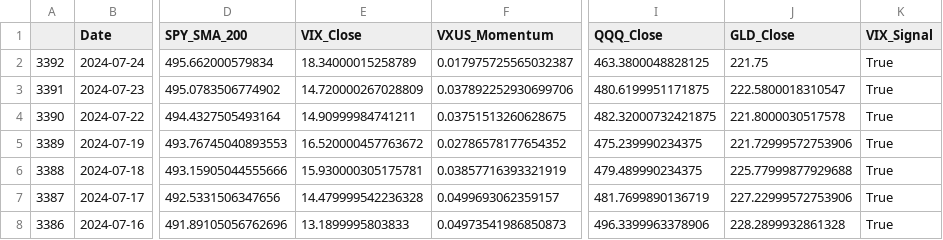
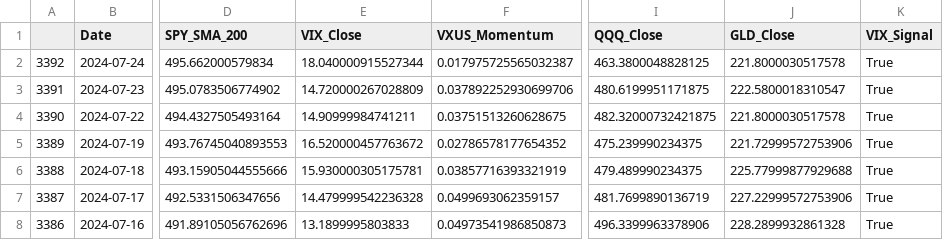
Before and after one commit to rbnyng/trend_alert, a CSV file: last_seven_days.csv, drawn as a sheet; only a part is shown, gaps mark what is left out; the diff names each change by its address in the sheet, - before the commit and + after, or states it on an @@ line.

```diff
--- a/last_seven_days.csv
+++ b/last_seven_days.csv
-E2 (VIX_Close): 18.34000015258789
+E2 (VIX_Close): 18.040000915527344
-J2 (GLD_Close): 221.75
+J2 (GLD_Close): 221.8000030517578
```
